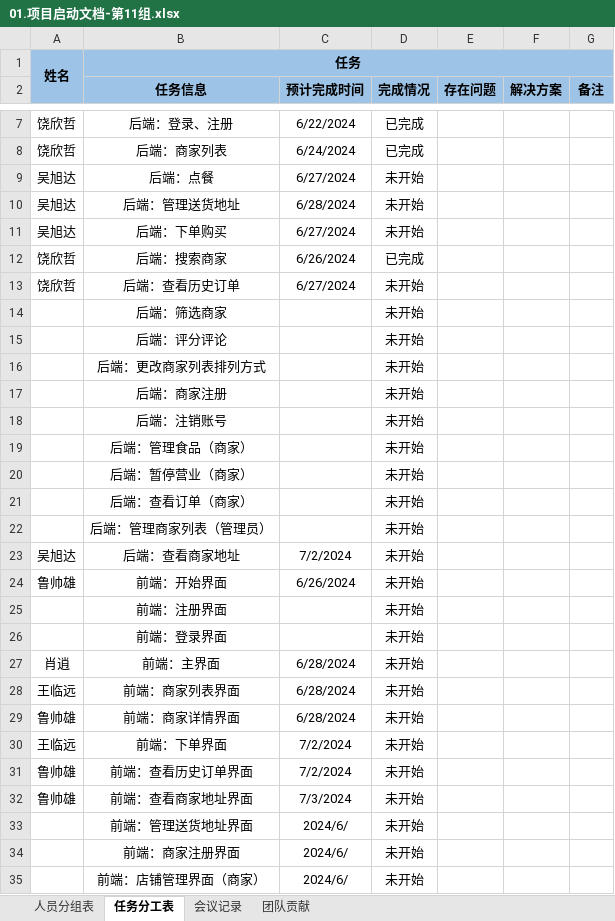
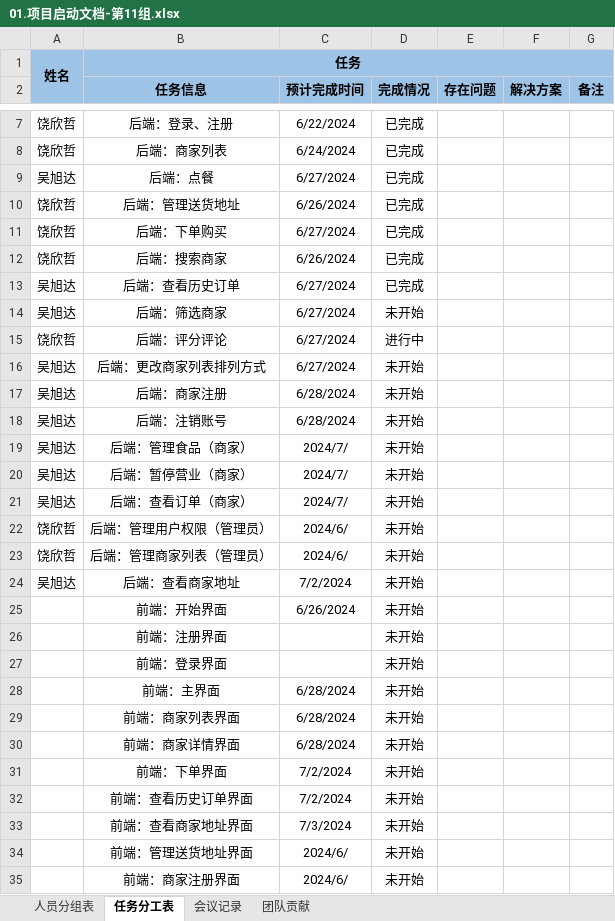
Before and after one commit to qmzhn1912/professional-training, an Excel workbook: 【项目成果物】第11组-hungry/03.项目文件/01.项目启动文档-第11组.xlsx, sheet 任务分工表, drawn as a sheet; only a part is shown, gaps mark what is left out; the shorter side is filled out with more unchanged rows; values as stored, in another font and other column widths than the file's, no borders; addresses are those after the commit; the diff names each change by its address in the sheet, - before the commit and + after, or states it on an @@ line.

Commit message:
修改文档

```diff
--- a/【项目成果物】第11组-hungry/03.项目文件/01.项目启动文档-第11组.xlsx (sheet 任务分工表)
+++ b/【项目成果物】第11组-hungry/03.项目文件/01.项目启动文档-第11组.xlsx (sheet 任务分工表)
-D9:D11 (完成情况): 未开始
+D9:D11 (完成情况): 已完成
-A10:A11: 吴旭达
+A10:A11: 饶欣哲
-C10 (预计完成时间): 6/28/2024
+C10 (预计完成时间): 6/26/2024
-A13: 饶欣哲
+A13: 吴旭达
-D13 (完成情况): 未开始
+D13 (完成情况): 已完成
-A14: (empty)
+A14: 吴旭达
-C14:C16 (预计完成时间): (empty)
+C14:C16 (预计完成时间): 6/27/2024
-A15: (empty)
+A15: 饶欣哲
-D15 (完成情况): 未开始
+D15 (完成情况): 进行中
-A16:A21: (empty)
+A16:A21: 吴旭达
-C17:C18 (预计完成时间): (empty)
+C17:C18 (预计完成时间): 6/28/2024
-C19:C21 (预计完成时间): (empty)
+C19:C21 (预计完成时间): 2024/7/
+row 22: 饶欣哲 | 后端：管理用户权限（管理员） | 2024/6/ | 未开始
-A23: (empty)
+A23: 饶欣哲
-C23 (预计完成时间): (empty)
+C23 (预计完成时间): 2024/6/
-A25: 鲁帅雄
+A25: (empty)
-A28: 肖逍
+A28: (empty)
-A29: 王临远
+A29: (empty)
-A30: 鲁帅雄
+A30: (empty)
-A31: 王临远
+A31: (empty)
-A32:A33: 鲁帅雄
+A32:A33: (empty)
```
